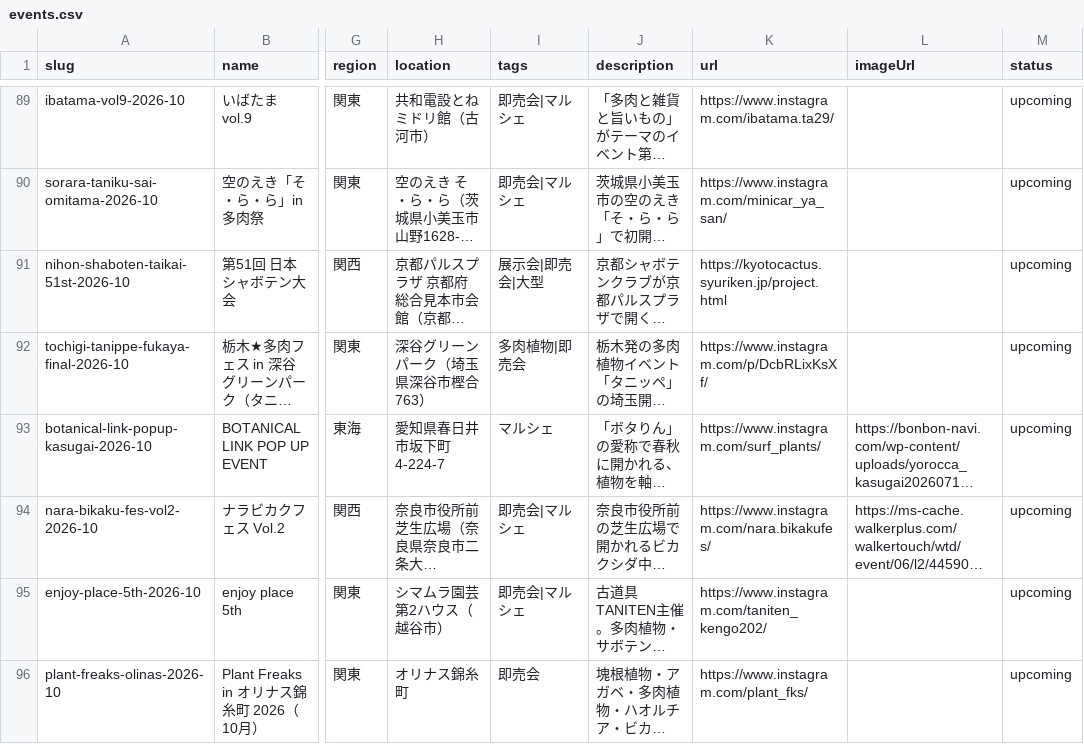
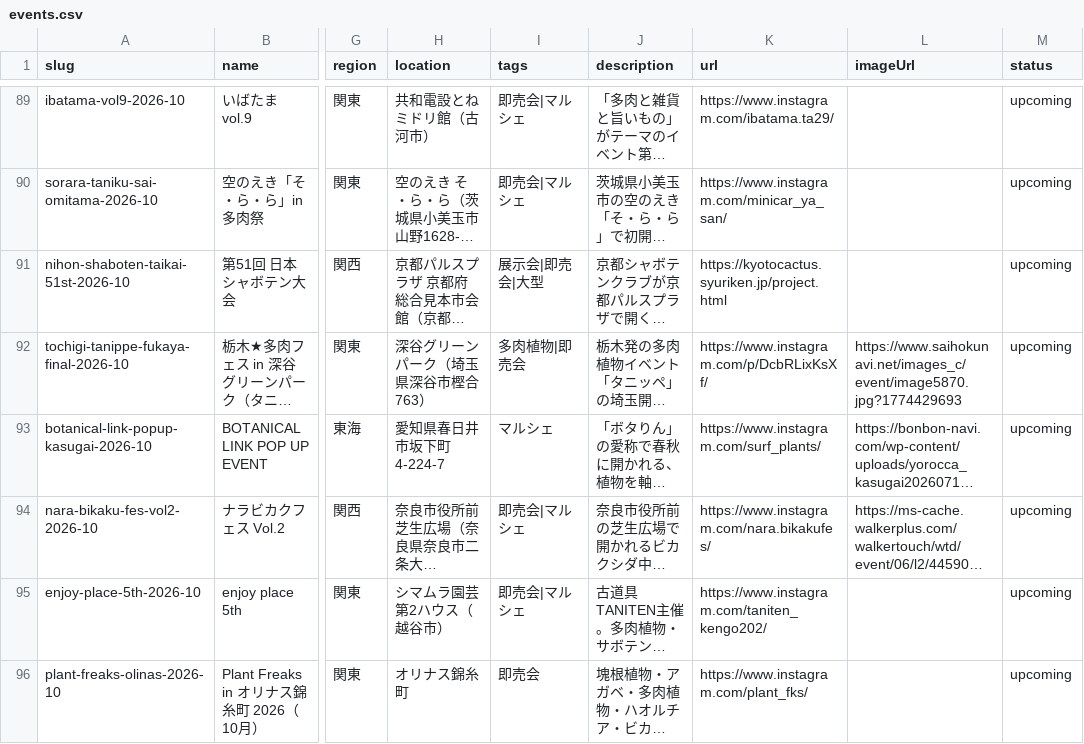
Before and after one commit to mezack0520/agave-navi, a CSV file: events.csv, drawn as a sheet; only a part is shown, gaps mark what is left out; long unchanged cells end in …; the diff names each change by its address in the sheet, - before the commit and + after, or states it on an @@ line.

```diff
--- a/events.csv
+++ b/events.csv
-L92 (imageUrl): (empty)
+L92 (imageUrl): https://www.saihokunavi.net/images_c/event/image5870.jpg?1774429693
```
Also changed, not shown: 46 other files.
